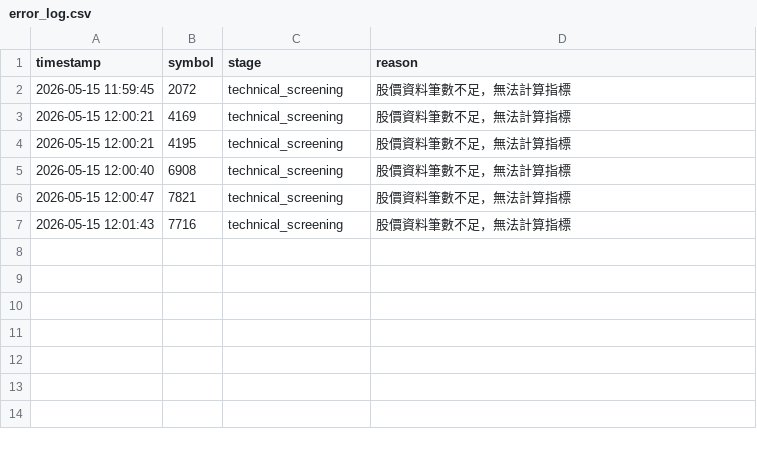
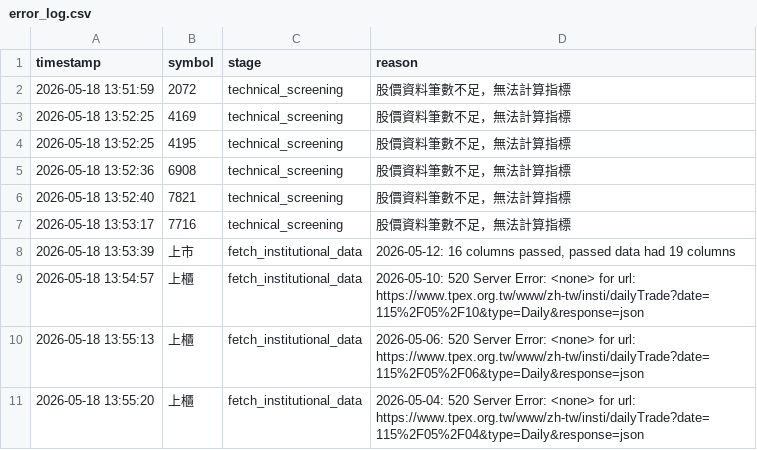
Before and after one commit to ScoppenLin/CandyTWStock, a CSV file: logs/error_log.csv, drawn as a sheet.

```diff
--- a/logs/error_log.csv
+++ b/logs/error_log.csv
@@ -1,7 +1,11 @@
 timestamp,symbol,stage,reason
-2026-05-15 11:59:45,2072,technical_screening,股價資料筆數不足，無法計算指標
-2026-05-15 12:00:21,4169,technical_screening,股價資料筆數不足，無法計算指標
-2026-05-15 12:00:21,4195,technical_screening,股價資料筆數不足，無法計算指標
-2026-05-15 12:00:40,6908,technical_screening,股價資料筆數不足，無法計算指標
-2026-05-15 12:00:47,7821,technical_screening,股價資料筆數不足，無法計算指標
-2026-05-15 12:01:43,7716,technical_screening,股價資料筆數不足，無法計算指標
+2026-05-18 13:51:59,2072,technical_screening,股價資料筆數不足，無法計算指標
+2026-05-18 13:52:25,4169,technical_screening,股價資料筆數不足，無法計算指標
+2026-05-18 13:52:25,4195,technical_screening,股價資料筆數不足，無法計算指標
+2026-05-18 13:52:36,6908,technical_screening,股價資料筆數不足，無法計算指標
+2026-05-18 13:52:40,7821,technical_screening,股價資料筆數不足，無法計算指標
+2026-05-18 13:53:17,7716,technical_screening,股價資料筆數不足，無法計算指標
+2026-05-18 13:53:39,上市,fetch_institutional_data,"2026-05-12: 16 columns passed, passed data had 19 columns"
+2026-05-18 13:54:57,上櫃,fetch_institutional_data,2026-05-10: 520 Server Error: <none> for url: https://www.tpex.org.tw/www/zh-tw/insti/dailyTrade?date=115%2F05%2F10&type=Daily&response=json
+2026-05-18 13:55:13,上櫃,fetch_institutional_data,2026-05-06: 520 Server Error: <none> for url: https://www.tpex.org.tw/www/zh-tw/insti/dailyTrade?date=115%2F05%2F06&type=Daily&response=json
+2026-05-18 13:55:20,上櫃,fetch_institutional_data,2026-05-04: 520 Server Error: <none> for url: https://www.tpex.org.tw/www/zh-tw/insti/dailyTrade?date=115%2F05%2F04&type=Daily&response=json
```
Also changed, not shown: 6 other files.
